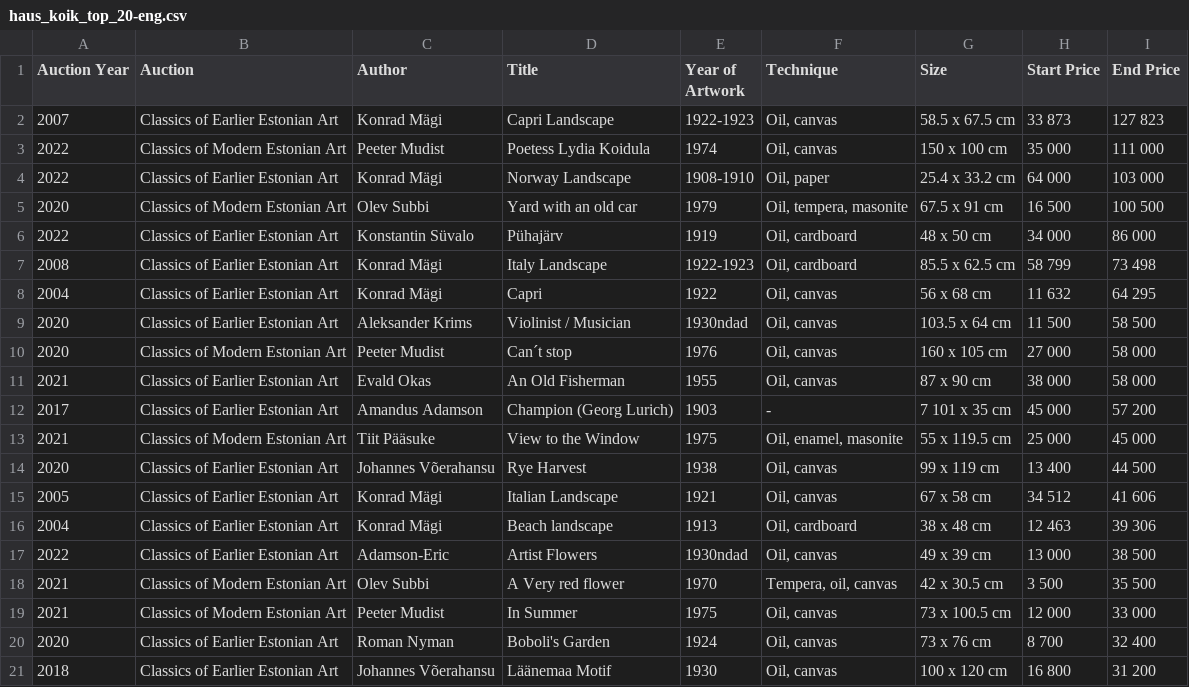
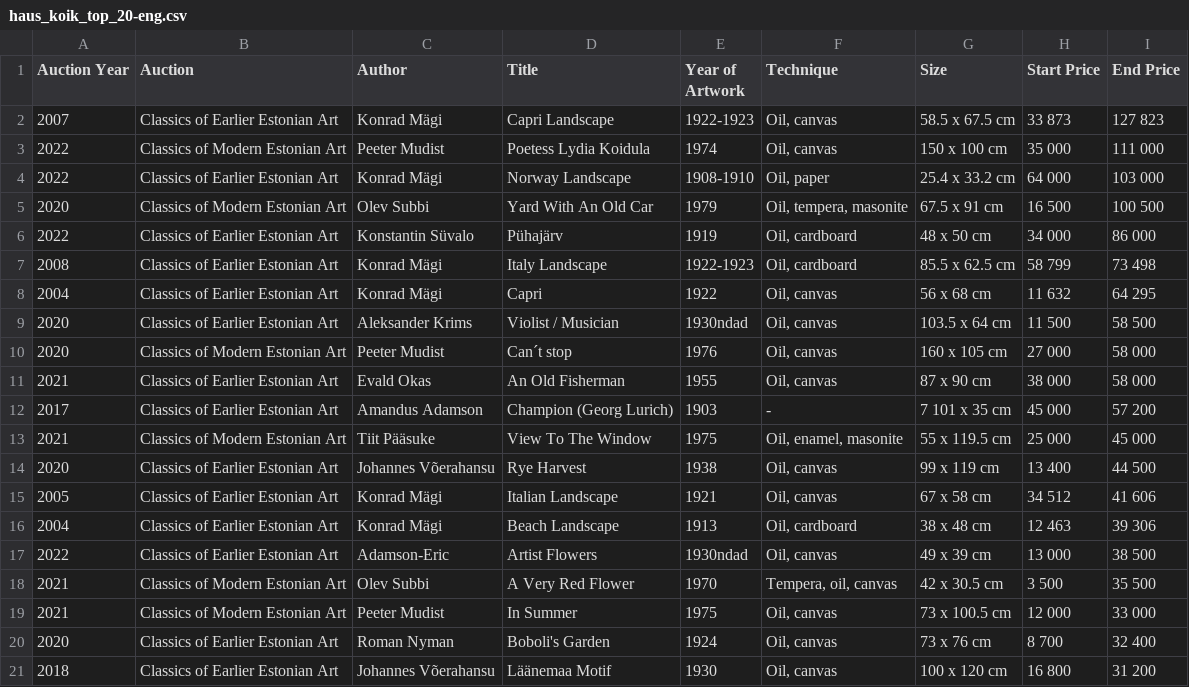
Before and after one commit to kanvas-ai/artindex, a CSV file: data/haus_koik_top_20-eng.csv, drawn as a sheet.

```diff
--- a/data/haus_koik_top_20-eng.csv
+++ b/data/haus_koik_top_20-eng.csv
@@ -4,3 +4,3 @@ Auction Year,Auction,Author,Title,Year of Artwork,Technique,Size,Start Price,End
 2022,Classics of Earlier Estonian Art,Konrad Mägi,Norway Landscape,1908-1910,"Oil, paper",25.4 x 33.2 cm,64 000,103 000
-2020,Classics of Modern Estonian Art,Olev Subbi,Yard with an old car,1979,"Oil, tempera, masonite",67.5 x 91 cm,16 500,100 500
+2020,Classics of Modern Estonian Art,Olev Subbi,Yard With An Old Car,1979,"Oil, tempera, masonite",67.5 x 91 cm,16 500,100 500
 2022,Classics of Earlier Estonian Art,Konstantin Süvalo,Pühajärv,1919,"Oil, cardboard ",48 x 50 cm,34 000,86 000
@@ -8,3 +8,3 @@ Auction Year,Auction,Author,Title,Year of Artwork,Technique,Size,Start Price,End
 2004,Classics of Earlier Estonian Art,Konrad Mägi,Capri,1922,"Oil, canvas",56 x 68 cm,11 632,64 295
-2020,Classics of Earlier Estonian Art,Aleksander Krims,Violinist / Musician,1930ndad,"Oil, canvas",103.5 x 64 cm,11 500,58 500
+2020,Classics of Earlier Estonian Art,Aleksander Krims,Violist / Musician ,1930ndad,"Oil, canvas",103.5 x 64 cm,11 500,58 500
 2020,Classics of Modern Estonian Art,Peeter Mudist,Can´t stop,1976,"Oil, canvas",160 x 105 cm,27 000,58 000
@@ -12,8 +12,8 @@ Auction Year,Auction,Author,Title,Year of Artwork,Technique,Size,Start Price,End
 2017,Classics of Earlier Estonian Art,Amandus Adamson,Champion (Georg Lurich),1903,-,7 101 x 35 cm,45 000,57 200
-2021,Classics of Modern Estonian Art,Tiit Pääsuke,View to the Window,1975,"Oil, enamel, masonite",55 x 119.5 cm,25 000,45 000
+2021,Classics of Modern Estonian Art,Tiit Pääsuke,View To The Window,1975,"Oil, enamel, masonite",55 x 119.5 cm,25 000,45 000
 2020,Classics of Earlier Estonian Art,Johannes Võerahansu,Rye Harvest,1938,"Oil, canvas",99 x 119 cm,13 400,44 500
 2005,Classics of Earlier Estonian Art,Konrad Mägi,Italian Landscape,1921,"Oil, canvas",67 x 58 cm,34 512,41 606
-2004,Classics of Earlier Estonian Art,Konrad Mägi,Beach landscape,1913,"Oil, cardboard",38 x 48 cm,12 463,39 306
+2004,Classics of Earlier Estonian Art,Konrad Mägi,Beach Landscape,1913,"Oil, cardboard",38 x 48 cm,12 463,39 306
 2022,Classics of Earlier Estonian Art,Adamson-Eric,Artist Flowers,1930ndad,"Oil, canvas",49 x 39 cm,13 000,38 500
-2021,Classics of Modern Estonian Art,Olev Subbi,A Very red flower,1970,"Tempera, oil, canvas",42 x 30.5 cm,3 500,35 500
+2021,Classics of Modern Estonian Art,Olev Subbi,A Very Red Flower,1970,"Tempera, oil, canvas",42 x 30.5 cm,3 500,35 500
 2021,Classics of Modern Estonian Art,Peeter Mudist,In Summer,1975,"Oil, canvas",73 x 100.5 cm,12 000,33 000
```
Also changed, not shown: data/haus_graafika_top_20-eng.csv, data/haus_moodne_top_50-eng.csv, 2 other files.
